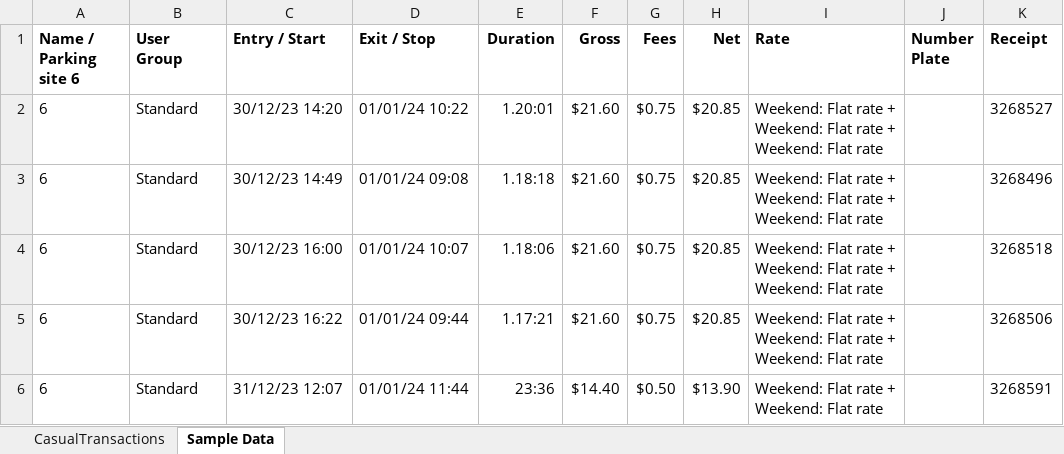
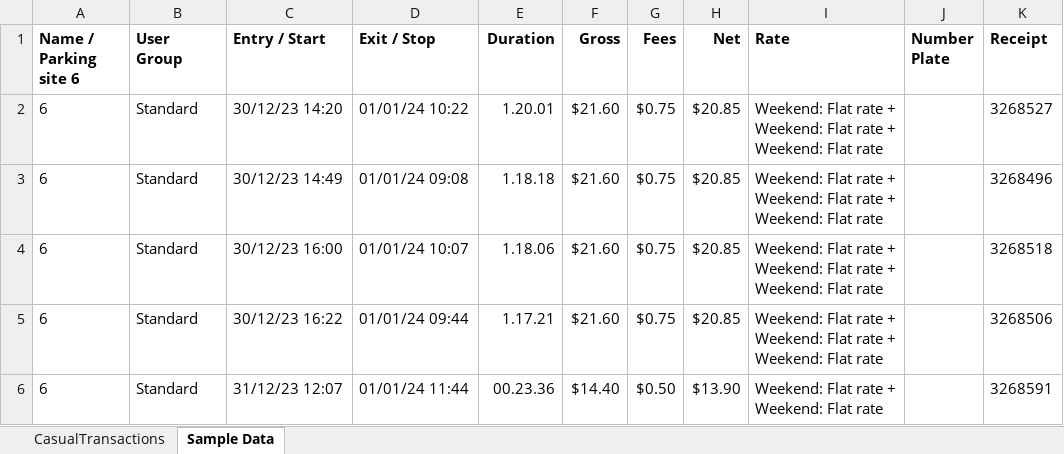
Before and after one commit to muhammad-rifqi/parking, an Excel workbook: sampel_data/Parking Equipment Two 1.1.24.xlsx, sheet Sample Data, drawn as a sheet; only a part is shown; values as stored, in another font and other column widths than the file's, no borders; charts and pictures not drawn; the diff names each change by its address in the sheet, - before the commit and + after, or states it on an @@ line.

```diff
--- a/sampel_data/Parking Equipment Two 1.1.24.xlsx (sheet Sample Data)
+++ b/sampel_data/Parking Equipment Two 1.1.24.xlsx (sheet Sample Data)
-E2 (Duration): 1.20:01
+E2 (Duration): 1.20.01
-E3 (Duration): 1.18:18
+E3 (Duration): 1.18.18
-E4 (Duration): 1.18:06
+E4 (Duration): 1.18.06
-E5 (Duration): 1.17:21
+E5 (Duration): 1.17.21
-E6 (Duration): 23:36
+E6 (Duration): 00.23.36
```
Also changed, not shown: 2 other files.
